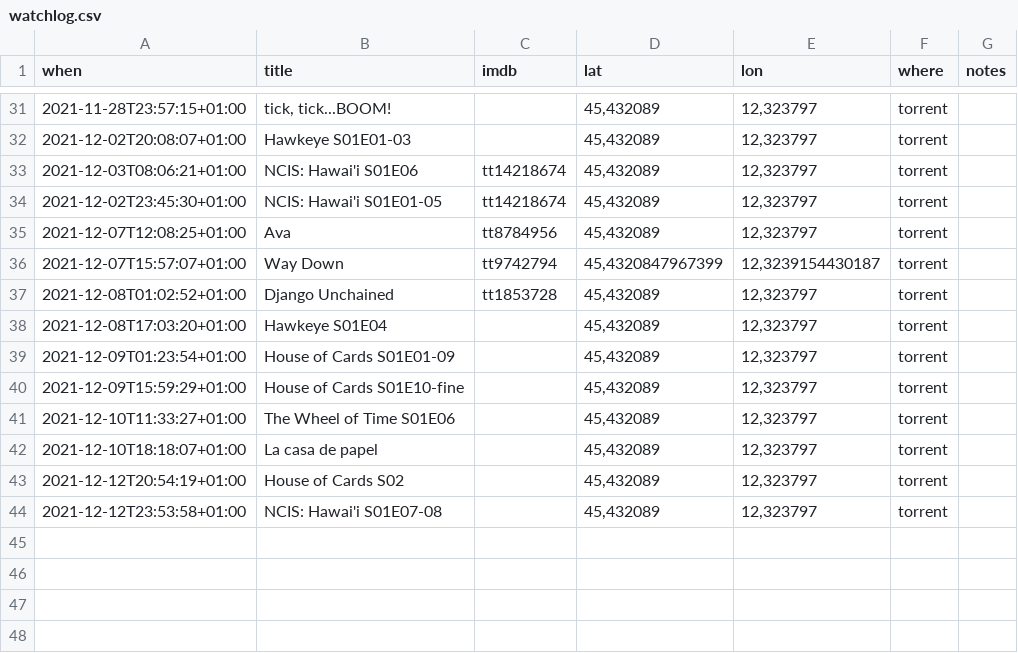
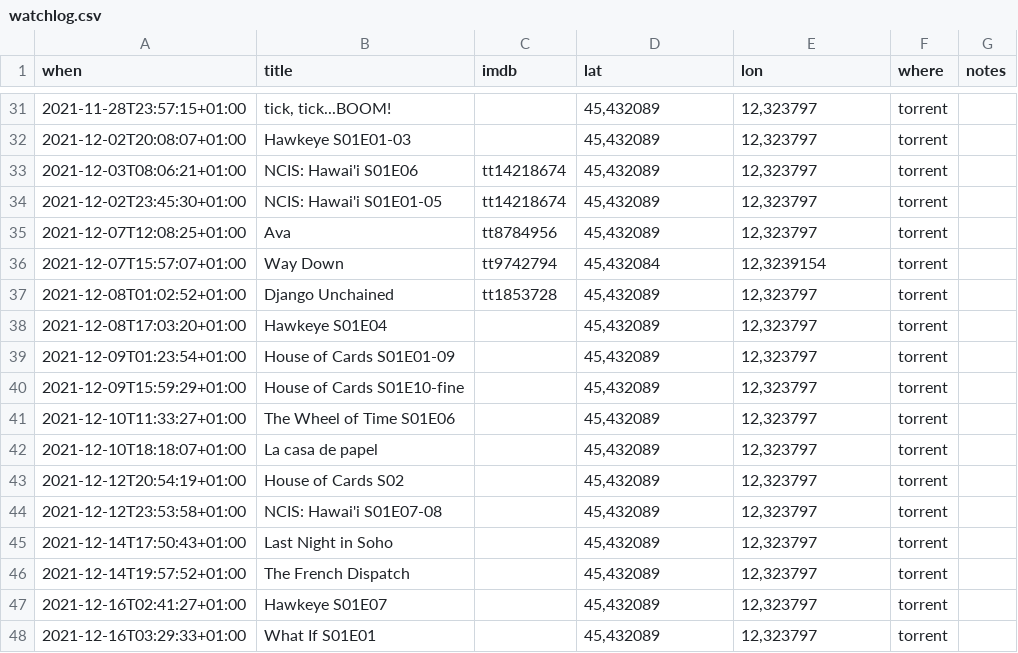
Before and after one commit to xplosionmind/data, a CSV file: watchlog.csv, drawn as a sheet; only a part is shown, gaps mark what is left out.

```diff
--- a/watchlog.csv
+++ b/watchlog.csv
@@ -35,3 +35,3 @@ when,title,imdb,lat,lon,where,notes
 2021-12-07T12:08:25+01:00,Ava,tt8784956,"45,432089","12,323797",torrent,
-2021-12-07T15:57:07+01:00,Way Down,tt9742794,"45,4320847967399","12,3239154430187",torrent,
+2021-12-07T15:57:07+01:00,Way Down,tt9742794,"45,432084","12,3239154",torrent,
 2021-12-08T01:02:52+01:00,Django Unchained,tt1853728,"45,432089","12,323797",torrent,
@@ -44 +44,5 @@ when,title,imdb,lat,lon,where,notes
 2021-12-12T23:53:58+01:00,NCIS: Hawai'i S01E07-08,,"45,432089","12,323797",torrent,
+2021-12-14T17:50:43+01:00,Last Night in Soho,,"45,432089","12,323797",torrent,
+2021-12-14T19:57:52+01:00,The French Dispatch,,"45,432089","12,323797",torrent,
+2021-12-16T02:41:27+01:00,Hawkeye S01E07,,"45,432089","12,323797",torrent,
+2021-12-16T03:29:33+01:00,What If S01E01,,"45,432089","12,323797",torrent,
```
Also changed, not shown: apps.csv, library.csv, 8 other files.
